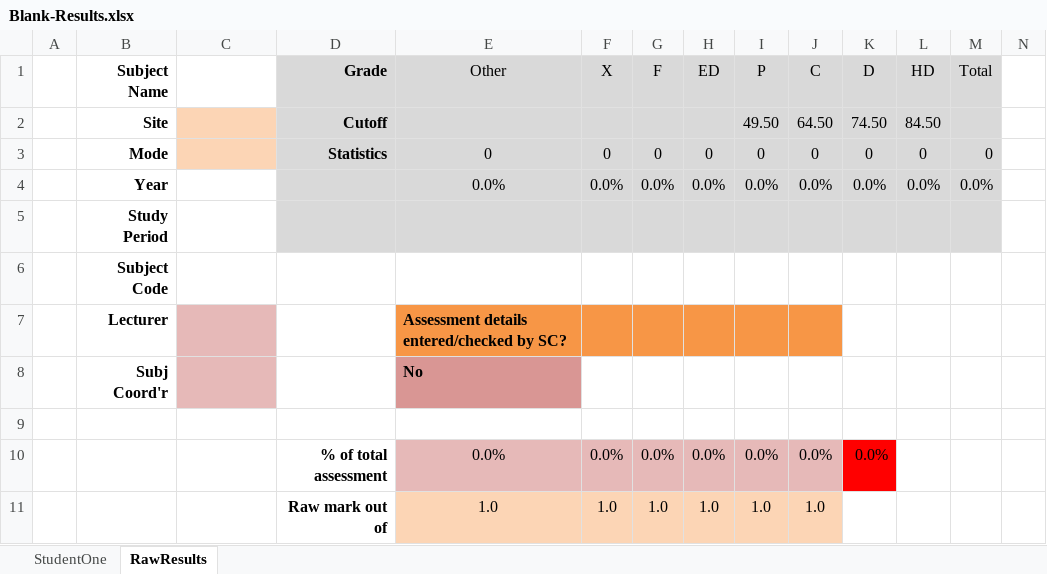
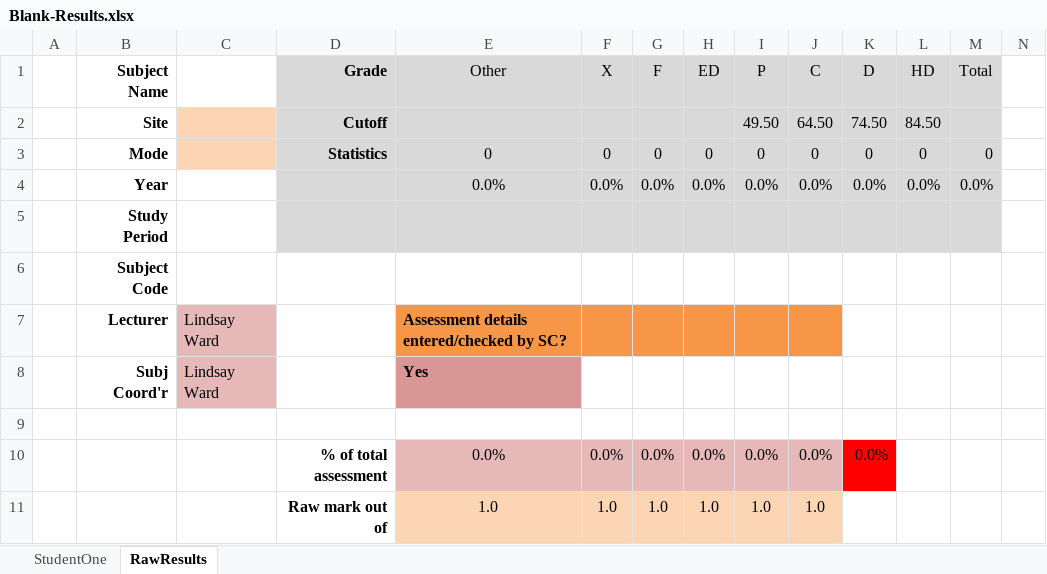
Before and after one commit to lindsaymarkward/HelpLindsay, an Excel workbook: data/subject_results/Blank-Results.xlsx, sheet RawResults, drawn as a sheet; only a part is shown; values as stored, in another font and other column widths than the file's, no borders; charts and pictures and conditional formats not drawn; removed rows and columns are numbered as before the commit, all else as after; rows hold the shown columns only; the diff names each change by its address in the sheet, - before the commit and + after, or states it on an @@ line.

```diff
--- a/data/subject_results/Blank-Results.xlsx (sheet RawResults)
+++ b/data/subject_results/Blank-Results.xlsx (sheet RawResults)
-C7: (empty)
+C7: Lindsay Ward
-row 8:  | Subj Coord'r |  |  | No
+row 8:  | Subj Coord'r | Lindsay Ward |  | Yes
```
Also changed, not shown: 10 other files.
